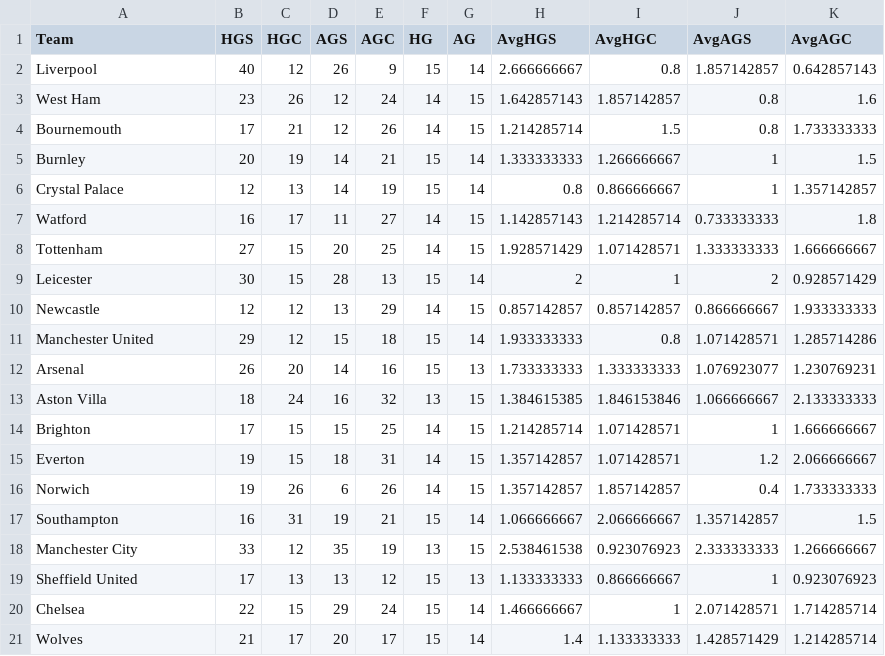
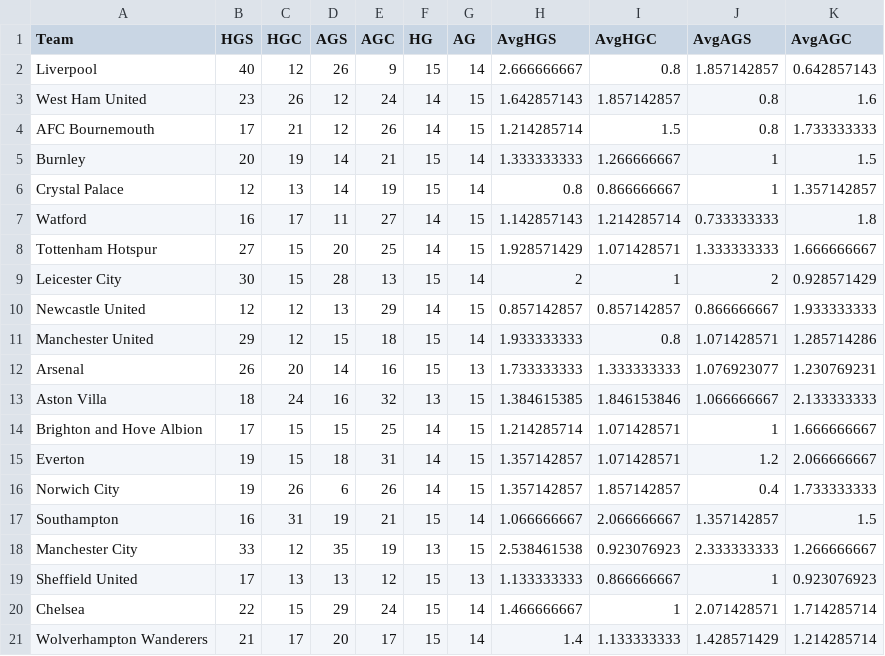
Before and after one commit to aditya-dabhi/Sportulate, a CSV file: football/footballdata.csv, drawn as a sheet.

```diff
--- a/football/footballdata.csv
+++ b/football/footballdata.csv
@@ -2,4 +2,4 @@ Team,HGS,HGC,AGS,AGC,HG,AG,AvgHGS,AvgHGC,AvgAGS,AvgAGC
 Liverpool,40,12,26,9,15,14,2.666666667,0.8,1.857142857,0.642857143
-West Ham,23,26,12,24,14,15,1.642857143,1.857142857,0.8,1.6
-Bournemouth,17,21,12,26,14,15,1.214285714,1.5,0.8,1.733333333
+West Ham United,23,26,12,24,14,15,1.642857143,1.857142857,0.8,1.6
+AFC Bournemouth,17,21,12,26,14,15,1.214285714,1.5,0.8,1.733333333
 Burnley,20,19,14,21,15,14,1.333333333,1.266666667,1,1.5
@@ -7,5 +7,5 @@ Crystal Palace,12,13,14,19,15,14,0.8,0.866666667,1,1.357142857
 Watford,16,17,11,27,14,15,1.142857143,1.214285714,0.733333333,1.8
-Tottenham,27,15,20,25,14,15,1.928571429,1.071428571,1.333333333,1.666666667
-Leicester,30,15,28,13,15,14,2,1,2,0.928571429
-Newcastle,12,12,13,29,14,15,0.857142857,0.857142857,0.866666667,1.933333333
+Tottenham Hotspur,27,15,20,25,14,15,1.928571429,1.071428571,1.333333333,1.666666667
+Leicester City,30,15,28,13,15,14,2,1,2,0.928571429
+Newcastle United,12,12,13,29,14,15,0.857142857,0.857142857,0.866666667,1.933333333
 Manchester United,29,12,15,18,15,14,1.933333333,0.8,1.071428571,1.285714286
@@ -13,5 +13,5 @@ Arsenal,26,20,14,16,15,13,1.733333333,1.333333333,1.076923077,1.230769231
 Aston Villa,18,24,16,32,13,15,1.384615385,1.846153846,1.066666667,2.133333333
-Brighton,17,15,15,25,14,15,1.214285714,1.071428571,1,1.666666667
+Brighton and Hove Albion,17,15,15,25,14,15,1.214285714,1.071428571,1,1.666666667
 Everton,19,15,18,31,14,15,1.357142857,1.071428571,1.2,2.066666667
-Norwich,19,26,6,26,14,15,1.357142857,1.857142857,0.4,1.733333333
+Norwich City,19,26,6,26,14,15,1.357142857,1.857142857,0.4,1.733333333
 Southampton,16,31,19,21,15,14,1.066666667,2.066666667,1.357142857,1.5
@@ -20,2 +20,2 @@ Sheffield United,17,13,13,12,15,13,1.133333333,0.866666667,1,0.923076923
 Chelsea,22,15,29,24,15,14,1.466666667,1,2.071428571,1.714285714
-Wolves,21,17,20,17,15,14,1.4,1.133333333,1.428571429,1.214285714
+Wolverhampton Wanderers,21,17,20,17,15,14,1.4,1.133333333,1.428571429,1.214285714
```
Also changed, not shown: 3 other files.
